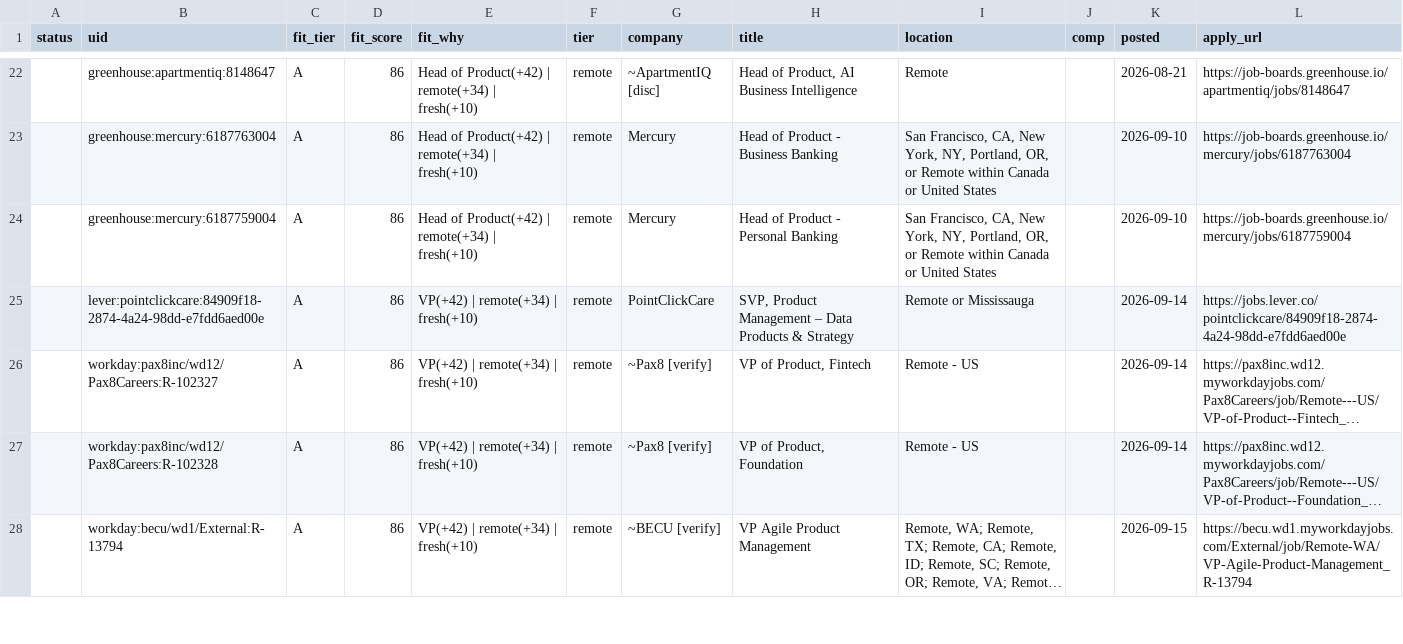
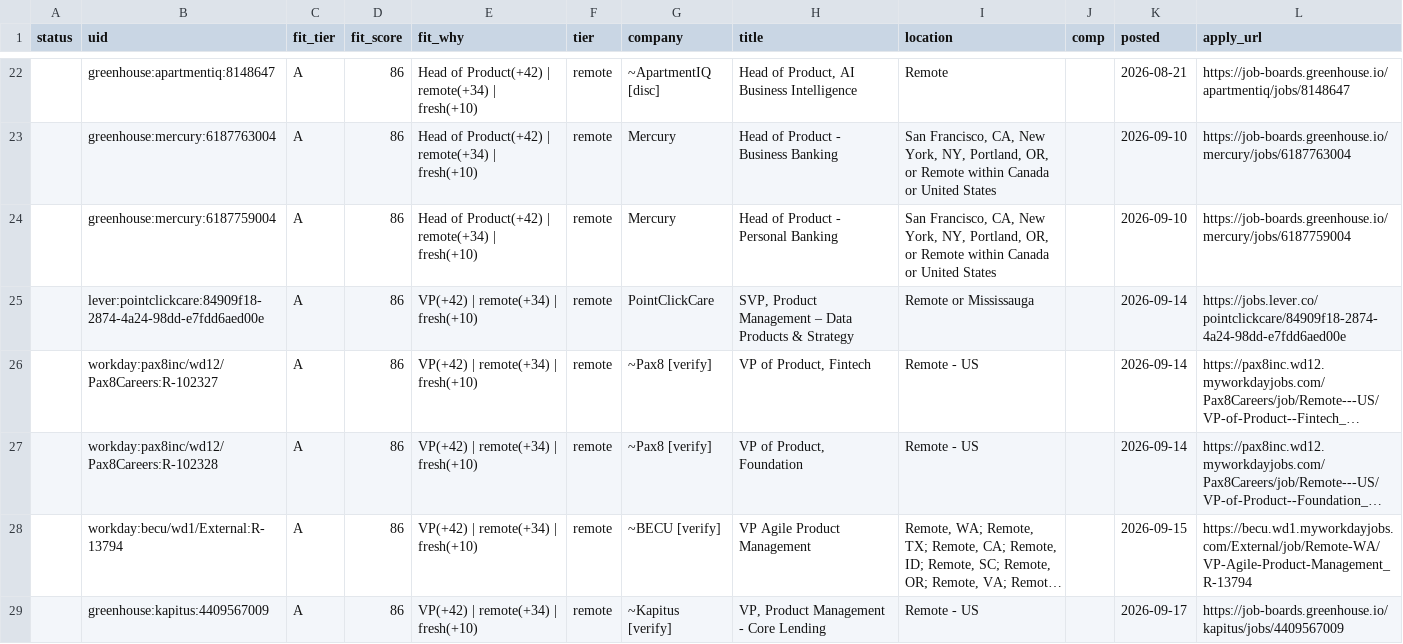
Before and after one commit to tyler-aston/jobsearch-starter, a CSV file: out/me_new_roles.csv, drawn as a sheet; only a part is shown, gaps mark what is left out; long unchanged cells end in …; the diff covers the shown part only; the diff names each change by its address in the sheet, - before the commit and + after, or states it on an @@ line.

```diff
--- a/out/me_new_roles.csv
+++ b/out/me_new_roles.csv
+row 29:  | greenhouse:kapitus:4409567009 | A | 86 | VP(+42) | remote(+34) | fresh(+10) | remote | ~Kapitus [verify] | VP, Product Management - Core Lending | Remote - US |  | 2026-09-17 | https://job-boards.greenhouse.io/kapitus/jobs/4409567009
```
Also changed, not shown: 8 added rows and 4 edited cells elsewhere in this file, 1 other file.
